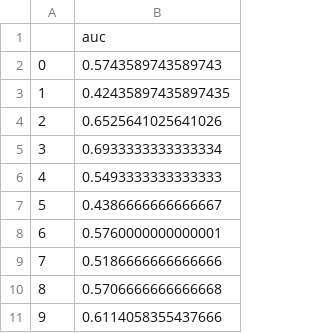
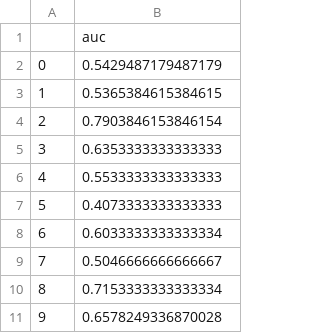
Before and after one commit to Nicobruno92/mw_markers_project, a CSV file: Data/multivariate_mind_trial.csv, drawn as a sheet.

```diff
--- a/Data/multivariate_mind_trial.csv
+++ b/Data/multivariate_mind_trial.csv
@@ -1,11 +1,11 @@
 ,auc
-0,0.5743589743589743
-1,0.42435897435897435
-2,0.6525641025641026
-3,0.6933333333333334
-4,0.5493333333333333
-5,0.4386666666666667
-6,0.5760000000000001
-7,0.5186666666666666
-8,0.5706666666666668
-9,0.6114058355437666
+0,0.5429487179487179
+1,0.5365384615384615
+2,0.7903846153846154
+3,0.6353333333333333
+4,0.5533333333333333
+5,0.4073333333333333
+6,0.6033333333333334
+7,0.5046666666666667
+8,0.7153333333333334
+9,0.6578249336870028
```
Also changed, not shown: Data/univariate_svc_mind_segment.csv, 12 other files.
